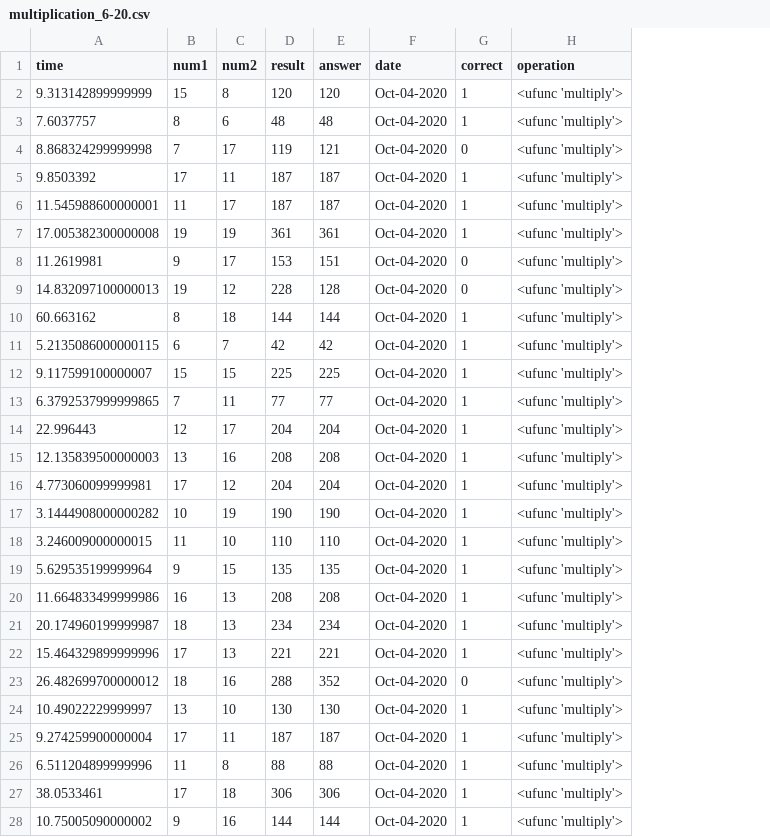
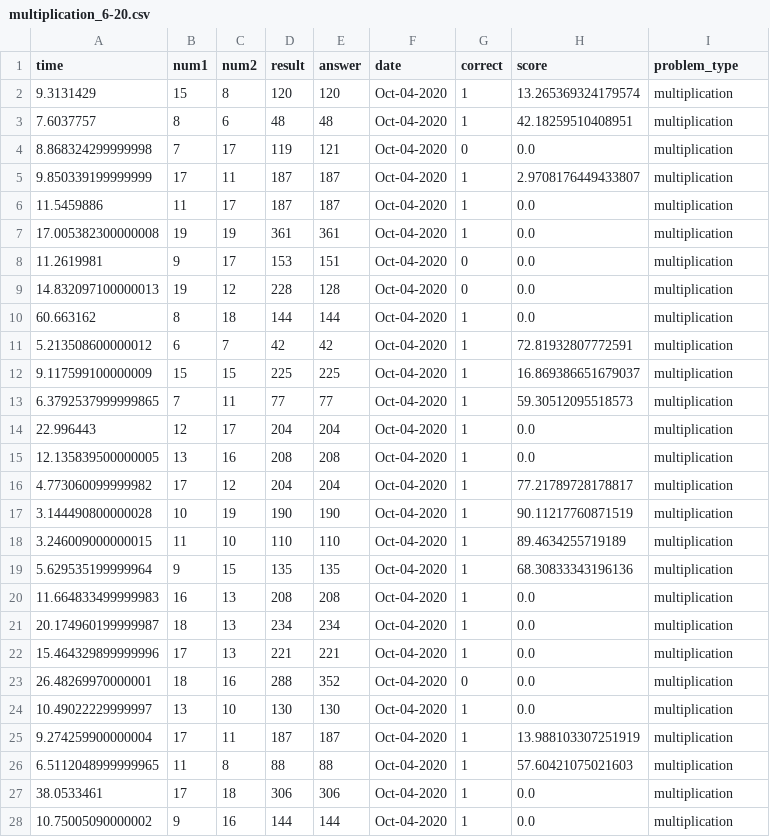
Before and after one commit to hviidhenrik/math_trainer, a CSV file: training_files/multiplication_6-20.csv, drawn as a sheet; only a part is shown; addresses are those after the commit; the diff covers the shown part only; the diff names each change by its address in the sheet, - before the commit and + after, or states it on an @@ line.

```diff
--- a/training_files/multiplication_6-20.csv
+++ b/training_files/multiplication_6-20.csv
+column H (score), rows 2-28: 13.265369324179574 | 42.18259510408951 | 0.0 | 2.9708176449433807 | 0.0 | 0.0 | 0.0 | 0.0 | 0.0 | 72.81932807772591 | 16.869386651679037 | 59.30512095518573 | 0.0 | 0.0 | 77.21789728178817 | 90.11217760871519 | 89.4634255719189 | 68.30833343196136 | 0.0 | 0.0 | 0.0 | 0.0 | 0.0 | 13.988103307251919 | 57.60421075021603 | 0.0 | 0.0
-I1: operation
+I1: problem_type
-A2 (time): 9.313142899999999
+A2 (time): 9.3131429
-I2:I28 (problem_type): <ufunc 'multiply'>
+I2:I28 (problem_type): multiplication
-A5 (time): 9.8503392
+A5 (time): 9.850339199999999
-A6 (time): 11.545988600000001
+A6 (time): 11.5459886
-A11 (time): 5.2135086000000115
+A11 (time): 5.213508600000012
-A12 (time): 9.117599100000007
+A12 (time): 9.117599100000009
-A15 (time): 12.135839500000003
+A15 (time): 12.135839500000005
-A16 (time): 4.773060099999981
+A16 (time): 4.773060099999982
-A17 (time): 3.1444908000000282
+A17 (time): 3.144490800000028
-A20 (time): 11.664833499999986
+A20 (time): 11.664833499999983
-A23 (time): 26.482699700000012
+A23 (time): 26.48269970000001
-A26 (time): 6.511204899999996
+A26 (time): 6.5112048999999965
```
Also changed, not shown: 17 edited cells elsewhere in this file, training_files/addition_0-50.csv, training_files/addition_5-50.csv, 9 other files.
